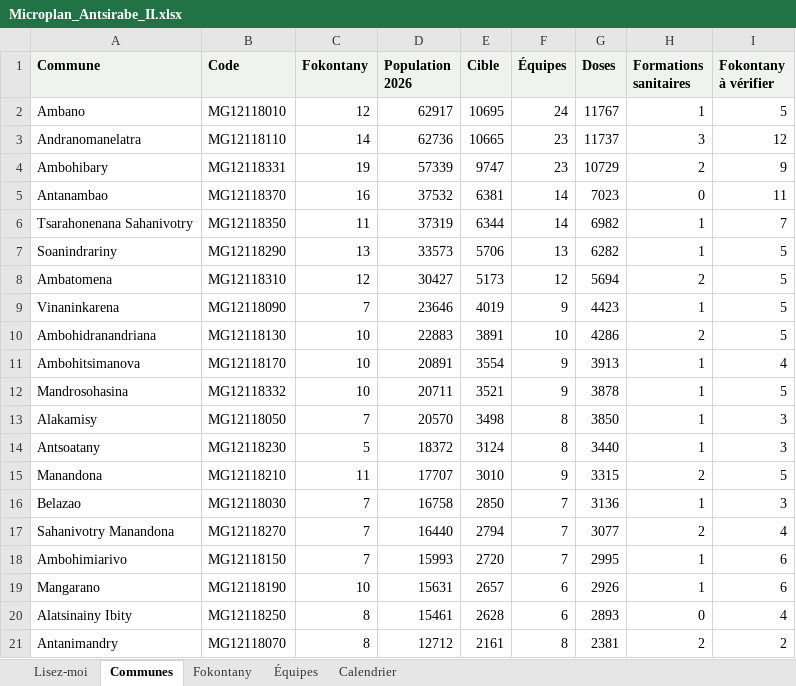
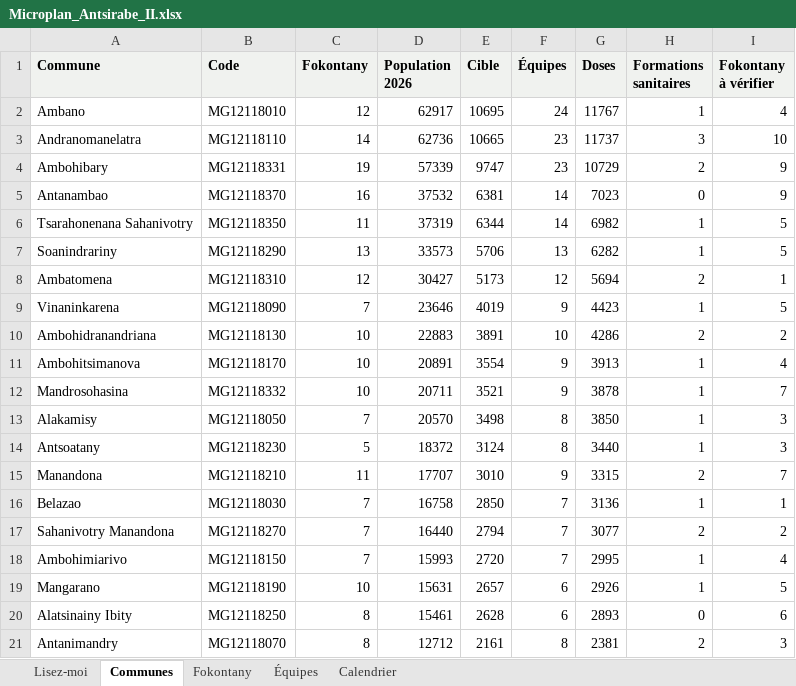
Before and after one commit to AbelMaminiaina/demographie, an Excel workbook: docs/exemple-livrable/Microplan_Antsirabe_II.xlsx, sheet Communes, drawn as a sheet; values as stored, in another font and other column widths than the file's, no borders; the diff names each change by its address in the sheet, - before the commit and + after, or states it on an @@ line.

```diff
--- a/docs/exemple-livrable/Microplan_Antsirabe_II.xlsx (sheet Communes)
+++ b/docs/exemple-livrable/Microplan_Antsirabe_II.xlsx (sheet Communes)
-I2 (Fokontany à vérifier): 5
+I2 (Fokontany à vérifier): 4
-I3 (Fokontany à vérifier): 12
+I3 (Fokontany à vérifier): 10
-I5 (Fokontany à vérifier): 11
+I5 (Fokontany à vérifier): 9
-I6 (Fokontany à vérifier): 7
+I6 (Fokontany à vérifier): 5
-I8 (Fokontany à vérifier): 5
+I8 (Fokontany à vérifier): 1
-I10 (Fokontany à vérifier): 5
+I10 (Fokontany à vérifier): 2
-I12 (Fokontany à vérifier): 5
+I12 (Fokontany à vérifier): 7
-I15 (Fokontany à vérifier): 5
+I15 (Fokontany à vérifier): 7
-I16 (Fokontany à vérifier): 3
+I16 (Fokontany à vérifier): 1
-I17 (Fokontany à vérifier): 4
+I17 (Fokontany à vérifier): 2
-I18 (Fokontany à vérifier): 6
+I18 (Fokontany à vérifier): 4
-I19 (Fokontany à vérifier): 6
+I19 (Fokontany à vérifier): 5
-I20 (Fokontany à vérifier): 4
+I20 (Fokontany à vérifier): 6
-I21 (Fokontany à vérifier): 2
+I21 (Fokontany à vérifier): 3
```
Also changed, not shown: sheet Fokontany, sheet Lisez-moi, 3 other files.
